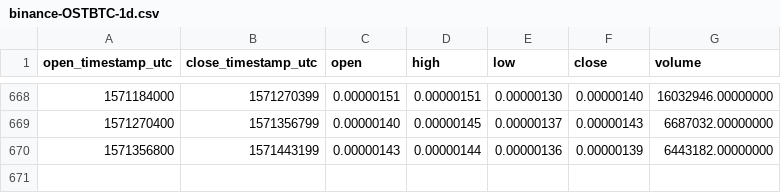
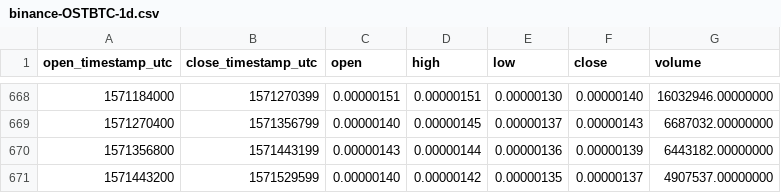
Before and after one commit to cryptobigbro/binance-OSTBTC, a CSV file: binance-OSTBTC-1d.csv, drawn as a sheet; only a part is shown, gaps mark what is left out; the diff names each change by its address in the sheet, - before the commit and + after, or states it on an @@ line.

Commit message:
Update OHLCV data.

```diff
--- a/binance-OSTBTC-1d.csv
+++ b/binance-OSTBTC-1d.csv
+row 671: 1571443200 | 1571529599 | 0.00000140 | 0.00000142 | 0.00000135 | 0.00000137 | 4907537.00000000
```
Also changed, not shown: 1 other file.
